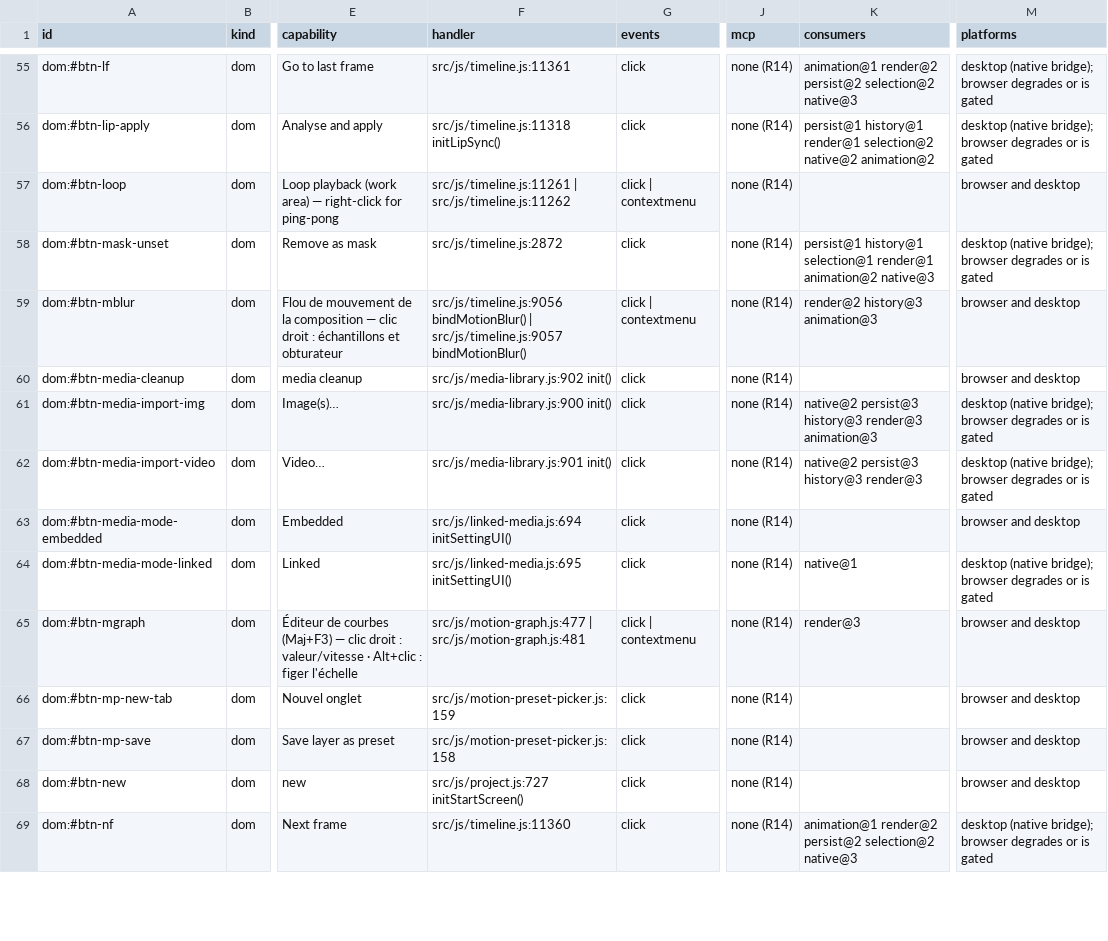
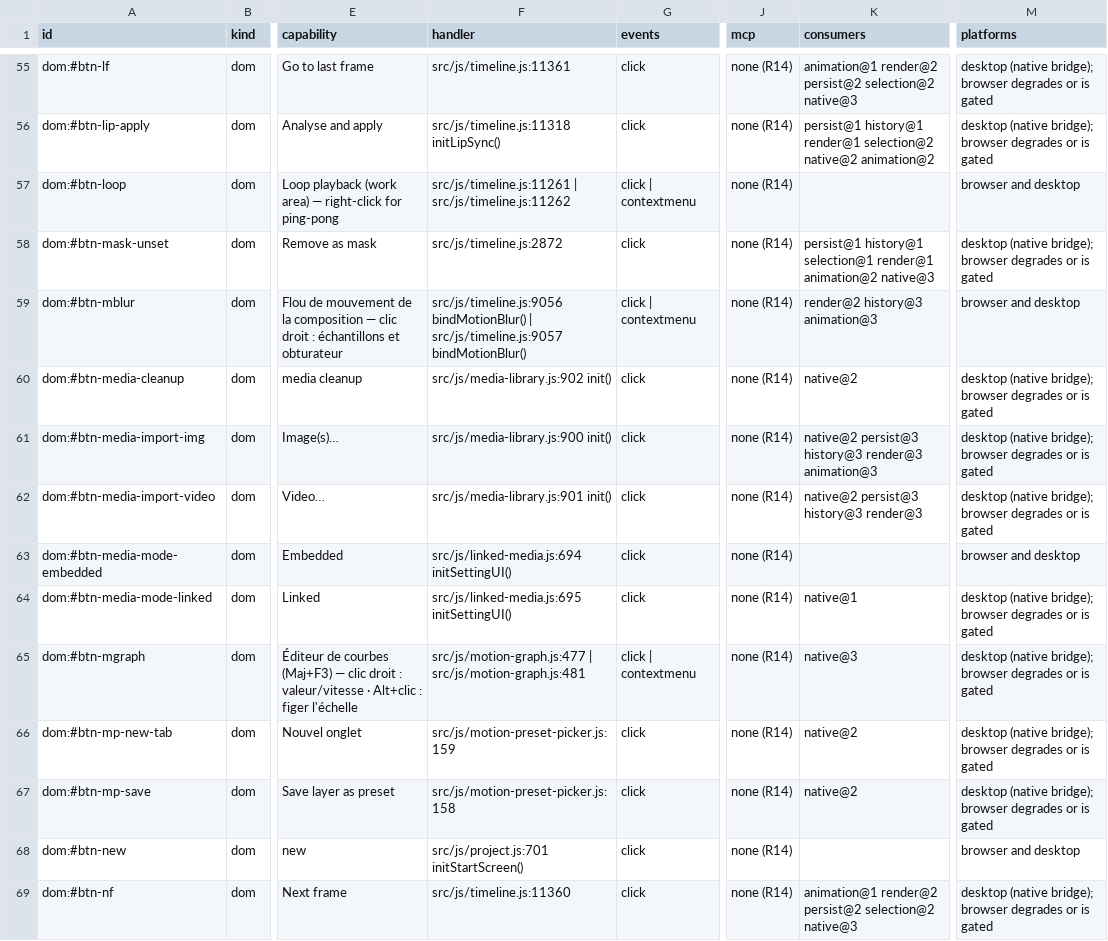
Before and after one commit to mysteropodes/nemo, a CSV file: engineering/inventory/surfaces.csv, drawn as a sheet; only a part is shown, gaps mark what is left out; the diff covers the shown part only; the diff names each change by its address in the sheet, - before the commit and + after, or states it on an @@ line.

```diff
--- a/engineering/inventory/surfaces.csv
+++ b/engineering/inventory/surfaces.csv
-K60 (consumers): (empty)
+K60 (consumers): native@2
-M60 (platforms): browser and desktop
+M60 (platforms): desktop (native bridge); browser degrades or is gated
-K65 (consumers): render@3
+K65 (consumers): native@3
-M65:M67 (platforms): browser and desktop
+M65:M67 (platforms): desktop (native bridge); browser degrades or is gated
-K66:K67 (consumers): (empty)
+K66:K67 (consumers): native@2
-F68 (handler): src/js/project.js:727 initStartScreen()
+F68 (handler): src/js/project.js:701 initStartScreen()
```
Also changed, not shown: 116 edited cells elsewhere in this file, 3 other files.
